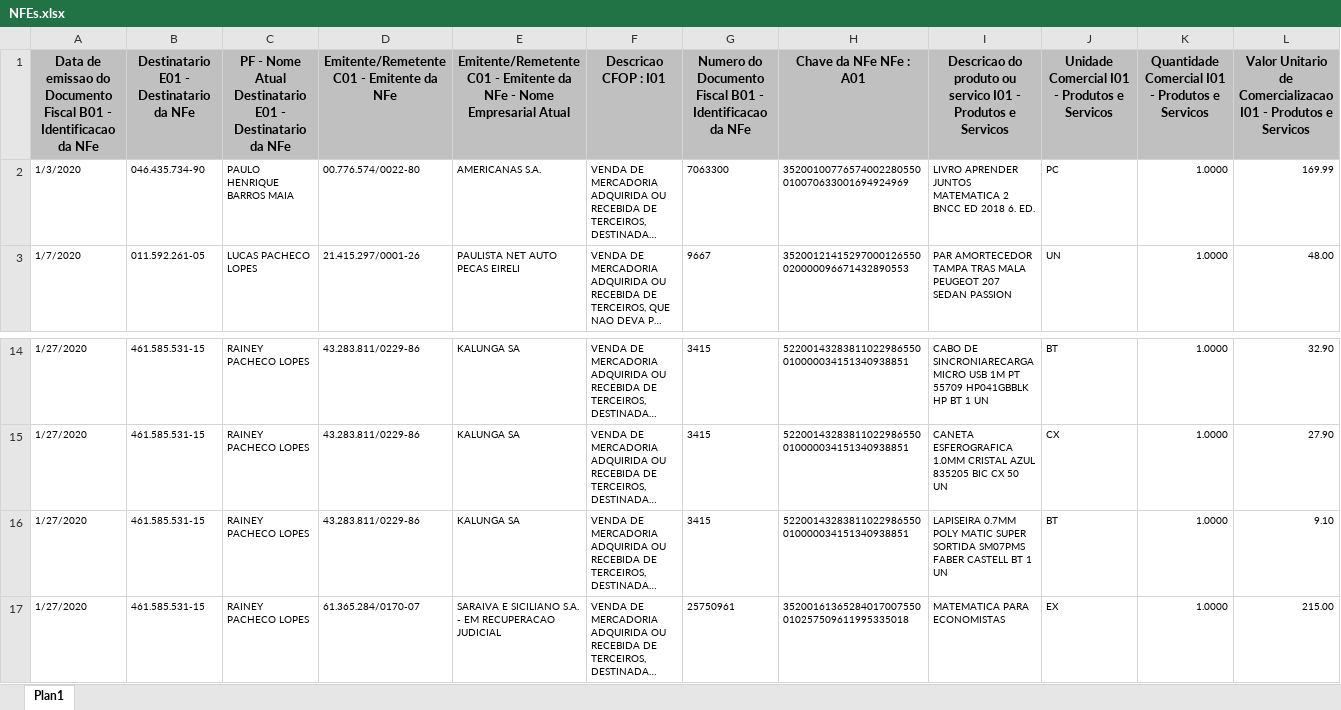
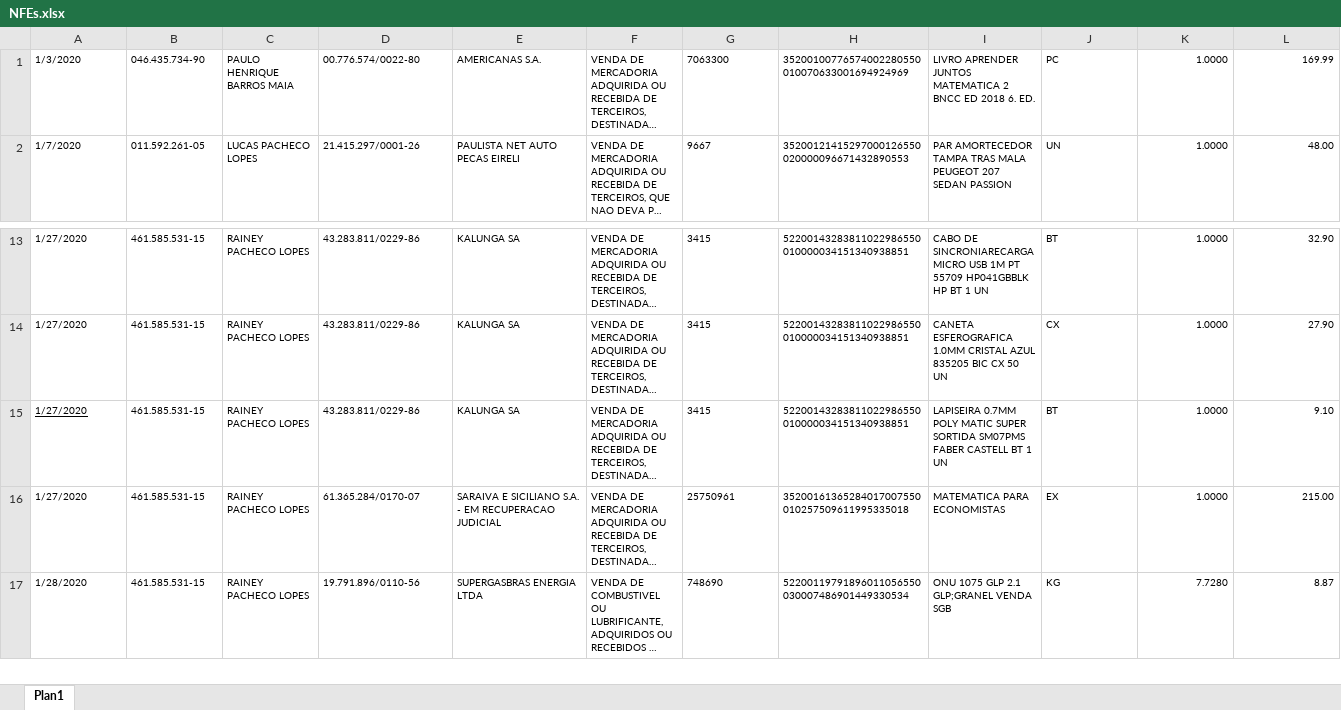
Before and after one commit to xekonha/nfe-compra, an Excel workbook: NFEs.xlsx, sheet Plan1, drawn as a sheet; only a part is shown, gaps mark what is left out; the shorter side is filled out with more unchanged rows; long unchanged cells end in …; values as stored, in another font and other column widths than the file's, no borders; removed rows and columns are numbered as before the commit, all else as after; rows hold the shown columns only; the diff names each change by its address in the sheet, - before the commit and + after, or states it on an @@ line.

```diff
--- a/NFEs.xlsx (sheet Plan1)
+++ b/NFEs.xlsx (sheet Plan1)
-row 1: Data de emissao do Documento Fiscal B01 - Identificacao da NFe | Destinatario E01 - Destinatario da NFe | PF - Nome Atual Destinatario E01 - Destinatario da NFe | Emitente/Remetente C01 - Emitente da NFe | Emitente/Remetente C01 - Emitente da NFe - Nome Empresarial Atual | Descricao CFOP : I01 | Numero do Documento Fiscal B01 - Identificacao da NFe | Chave da NFe NFe : A01 | Descricao do produto ou servico I01 - Produtos e Servicos | Unidade Comercial I01 - Produtos e Servicos | Quantidade Comercial I01 - Produtos e Servicos | Valor Unitario de Comercializacao I01 - Produtos e Servicos
-A15 underline: off
+A15 underline: on
```
Also changed, not shown: 4 other files.
